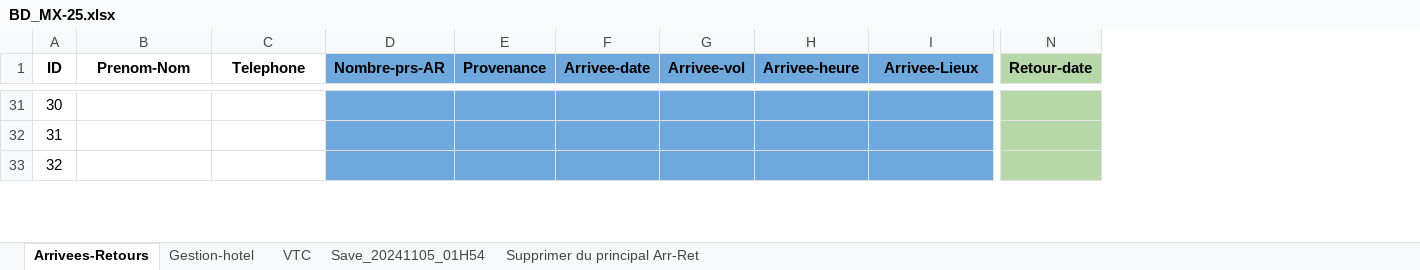
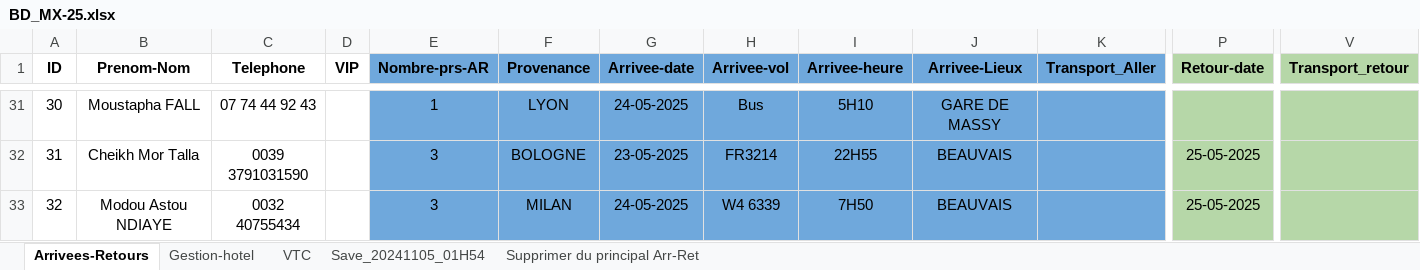
Before and after one commit to mmdsmb/testdispatchuv, an Excel workbook: BD_MX-25.xlsx, sheet Arrivees-Retours, drawn as a sheet; only a part is shown, gaps mark what is left out; values as stored, in another font and other column widths than the file's, no borders; charts and pictures not drawn; addresses are those after the commit; the diff covers the shown part only; the diff names each change by its address in the sheet, - before the commit and + after, or states it on an @@ line.

```diff
--- a/BD_MX-25.xlsx (sheet Arrivees-Retours)
+++ b/BD_MX-25.xlsx (sheet Arrivees-Retours)
+column D (VIP), empty
+column K (Transport_Aller), empty
+column V (Transport_retour), empty
-B31 (Prenom-Nom): (empty)
+B31 (Prenom-Nom): Moustapha FALL
-C31 (Telephone): (empty)
+C31 (Telephone): 07 74 44 92 43
-E31 (Nombre-prs-AR): (empty)
+E31 (Nombre-prs-AR): 1
-F31 (Provenance): (empty)
+F31 (Provenance): LYON
-G31 (Arrivee-date): (empty)
+G31 (Arrivee-date): 24-05-2025
-H31 (Arrivee-vol): (empty)
+H31 (Arrivee-vol): Bus
-I31 (Arrivee-heure): (empty)
+I31 (Arrivee-heure): 5H10
-J31 (Arrivee-Lieux): (empty)
+J31 (Arrivee-Lieux): GARE DE MASSY
-B32 (Prenom-Nom): (empty)
+B32 (Prenom-Nom): Cheikh Mor Talla
-C32 (Telephone): (empty)
+C32 (Telephone): 0039 3791031590
-E32:E33 (Nombre-prs-AR): (empty)
+E32:E33 (Nombre-prs-AR): 3
-F32 (Provenance): (empty)
+F32 (Provenance): BOLOGNE
-G32 (Arrivee-date): (empty)
+G32 (Arrivee-date): 23-05-2025
-H32 (Arrivee-vol): (empty)
+H32 (Arrivee-vol): FR3214
-I32 (Arrivee-heure): (empty)
+I32 (Arrivee-heure): 22H55
-J32:J33 (Arrivee-Lieux): (empty)
+J32:J33 (Arrivee-Lieux): BEAUVAIS
-P32:P33 (Retour-date): (empty)
+P32:P33 (Retour-date): 25-05-2025
-B33 (Prenom-Nom): (empty)
+B33 (Prenom-Nom): Modou Astou NDIAYE
-C33 (Telephone): (empty)
+C33 (Telephone): 0032 40755434
-F33 (Provenance): (empty)
+F33 (Provenance): MILAN
-G33 (Arrivee-date): (empty)
+G33 (Arrivee-date): 24-05-2025
-H33 (Arrivee-vol): (empty)
+H33 (Arrivee-vol): W4 6339
-I33 (Arrivee-heure): (empty)
+I33 (Arrivee-heure): 7H50
```
Also changed, not shown: 105 edited cells and cell formats elsewhere in this sheet, 4 other files.
